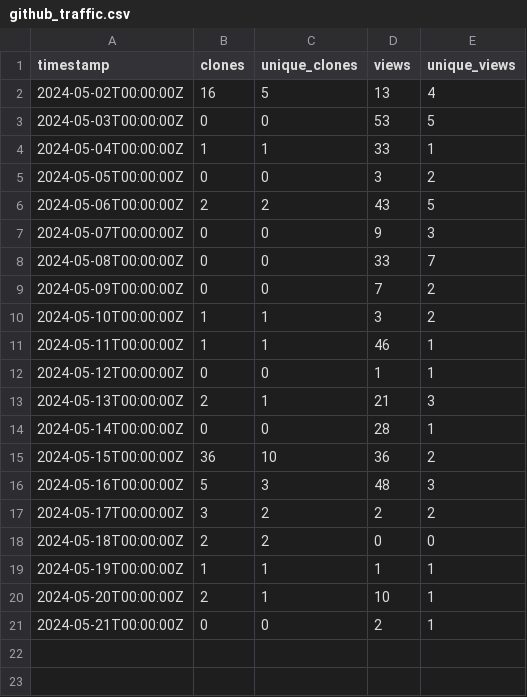
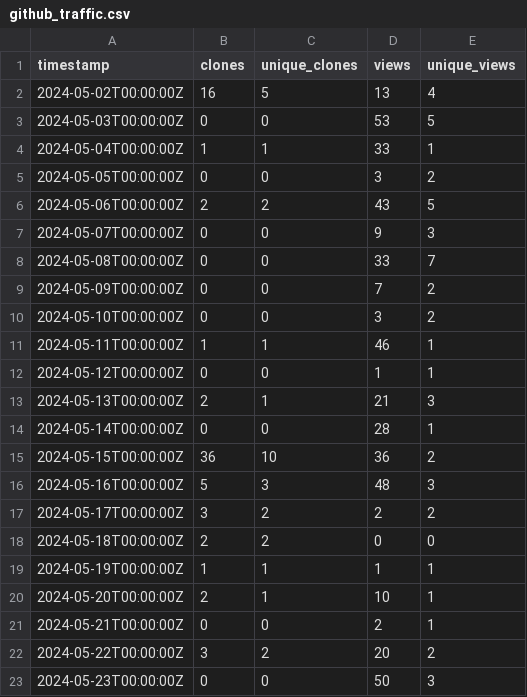
Before and after one commit to ELIXIR-Belgium/elixir-toolkit-theme, a CSV file: github_traffic.csv, drawn as a sheet.

Commit message:
Update weekly GitHub stats

```diff
--- a/github_traffic.csv
+++ b/github_traffic.csv
@@ -9,3 +9,3 @@ timestamp,clones,unique_clones,views,unique_views
 2024-05-09T00:00:00Z,0,0,7,2
-2024-05-10T00:00:00Z,1,1,3,2
+2024-05-10T00:00:00Z,0,0,3,2
 2024-05-11T00:00:00Z,1,1,46,1
@@ -21 +21,3 @@ timestamp,clones,unique_clones,views,unique_views
 2024-05-21T00:00:00Z,0,0,2,1
+2024-05-22T00:00:00Z,3,2,20,2
+2024-05-23T00:00:00Z,0,0,50,3
```
